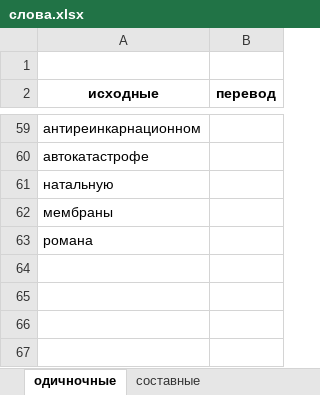
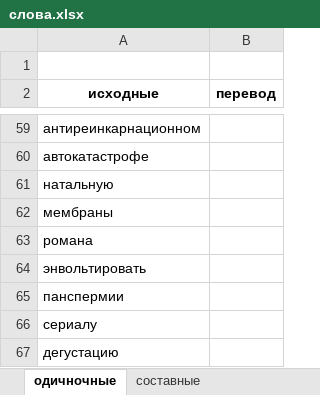
Before and after one commit to AveNRU/text_changer, an Excel workbook: исправления внести/слова.xlsx, sheet одичночные, drawn as a sheet; only a part is shown, gaps mark what is left out; values as stored, in another font and other column widths than the file's, no borders; the diff names each change by its address in the sheet, - before the commit and + after, or states it on an @@ line.

```diff
--- a/исправления внести/слова.xlsx (sheet одичночные)
+++ b/исправления внести/слова.xlsx (sheet одичночные)
+row 64: энвольтировать
+row 65: панспермии
+row 66: сериалу
+row 67: дегустацию
```
Also changed, not shown: sheet cоставные.
